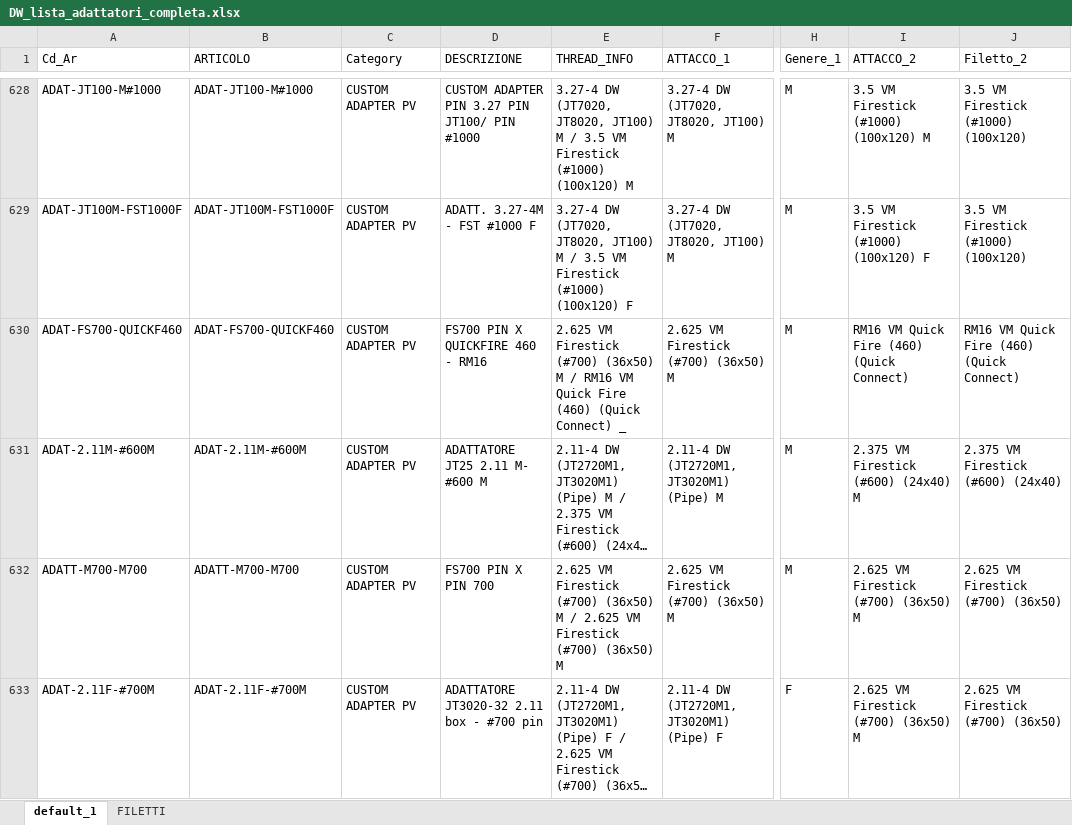
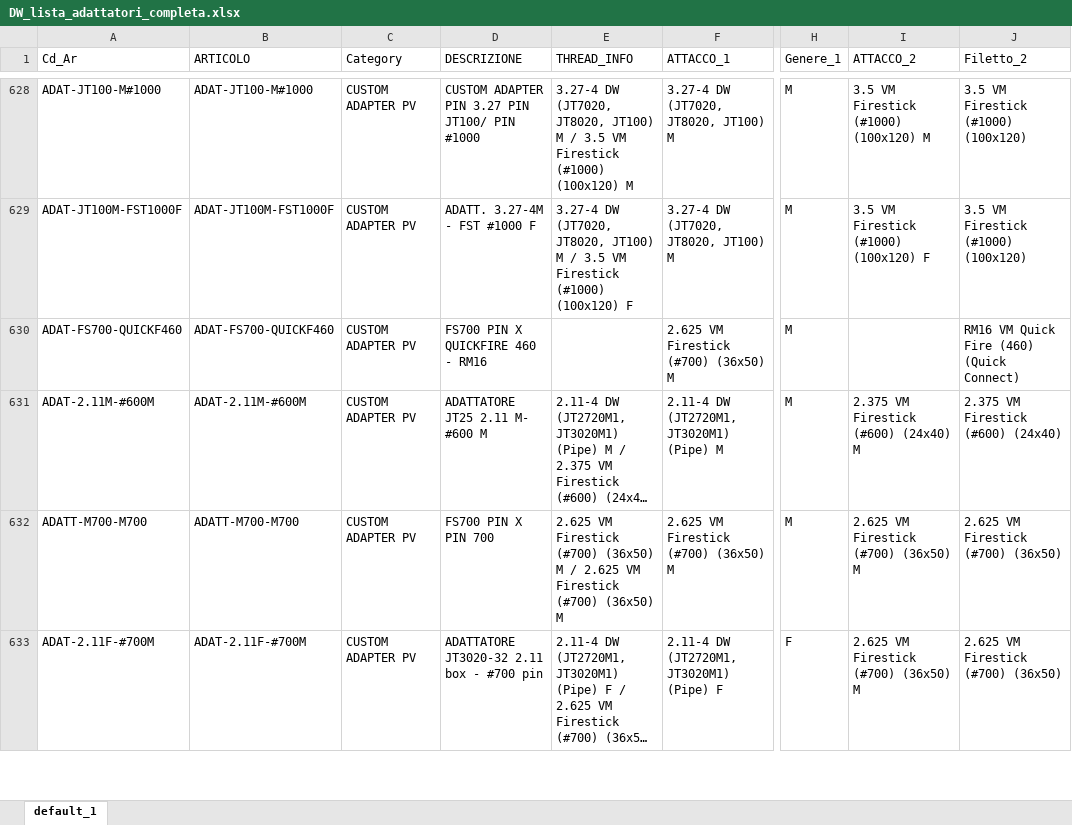
Before and after one commit to leonardodorigo-cyber/PV_Adattatori_Aste, an Excel workbook: DW_lista_adattatori_completa.xlsx, sheet default_1, drawn as a sheet; only a part is shown, gaps mark what is left out; long unchanged cells end in …; values as stored, in another font and other column widths than the file's, no borders; the diff covers the shown part only; the diff names each change by its address in the sheet, - before the commit and + after, or states it on an @@ line.

```diff
--- a/DW_lista_adattatori_completa.xlsx (sheet default_1)
+++ b/DW_lista_adattatori_completa.xlsx (sheet default_1)
-sheet tab: FILETTI
-E630 (THREAD_INFO): 2.625 VM Firestick (#700) (36x50) M / RM16 VM Quick Fire (460) (Quick Connect) _
+E630 (THREAD_INFO): (empty)
-I630 (ATTACCO_2): RM16 VM Quick Fire (460) (Quick Connect)
+I630 (ATTACCO_2): (empty)
```
Also changed, not shown: 100 edited cells elsewhere in this sheet.
